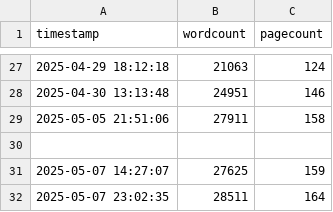
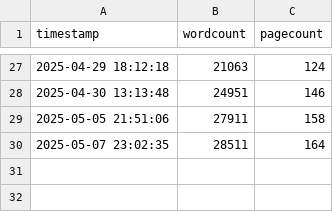
Before and after one commit to kdona/latex-progress-tracker, a CSV file: progress.csv, drawn as a sheet; only a part is shown, gaps mark what is left out.

Commit message:
Update progress.csv

```diff
--- a/progress.csv
+++ b/progress.csv
@@ -29,4 +29,2 @@ timestamp,wordcount,pagecount
 2025-05-05 21:51:06,27911,158
-
-2025-05-07 14:27:07,27625,159
 2025-05-07 23:02:35,28511,164
```
